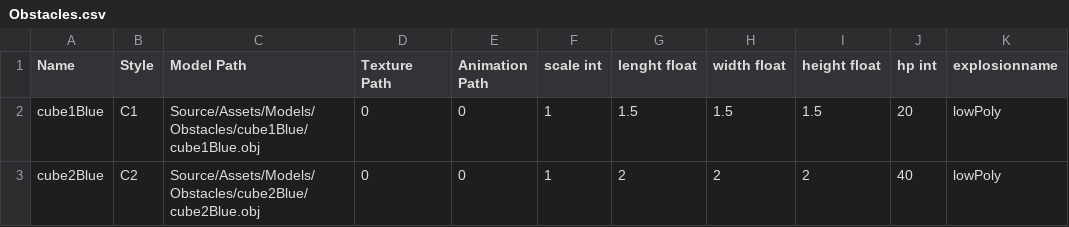
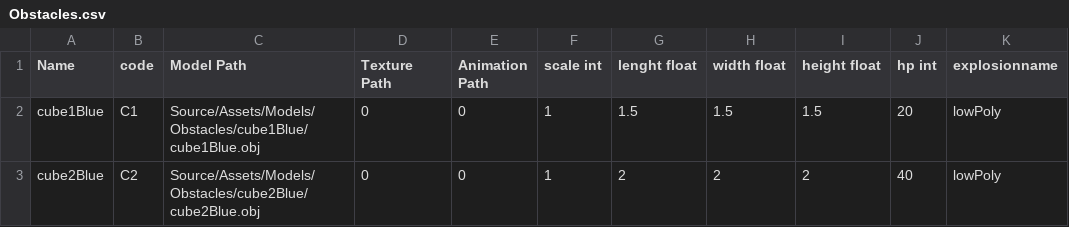
Before and after one commit to RaizorZawarudo/McGuyv-R-Type, a CSV file: Source/Assets/Models/Obstacles/Obstacles.csv, drawn as a sheet.

```diff
--- a/Source/Assets/Models/Obstacles/Obstacles.csv
+++ b/Source/Assets/Models/Obstacles/Obstacles.csv
@@ -1,2 +1,2 @@
-Name,Style,Model Path,Texture Path,Animation Path,scale int,lenght float,width float,height float,hp int,explosionname
+Name,code,Model Path,Texture Path,Animation Path,scale int,lenght float,width float,height float,hp int,explosionname
 cube1Blue,C1,Source/Assets/Models/Obstacles/cube1Blue/cube1Blue.obj,0,0,1,1.5,1.5,1.5,20,lowPoly
```
Also changed, not shown: Source/Assets/ObstacleWaves/FullEdges/FullEdges.csv, 2 other files.
